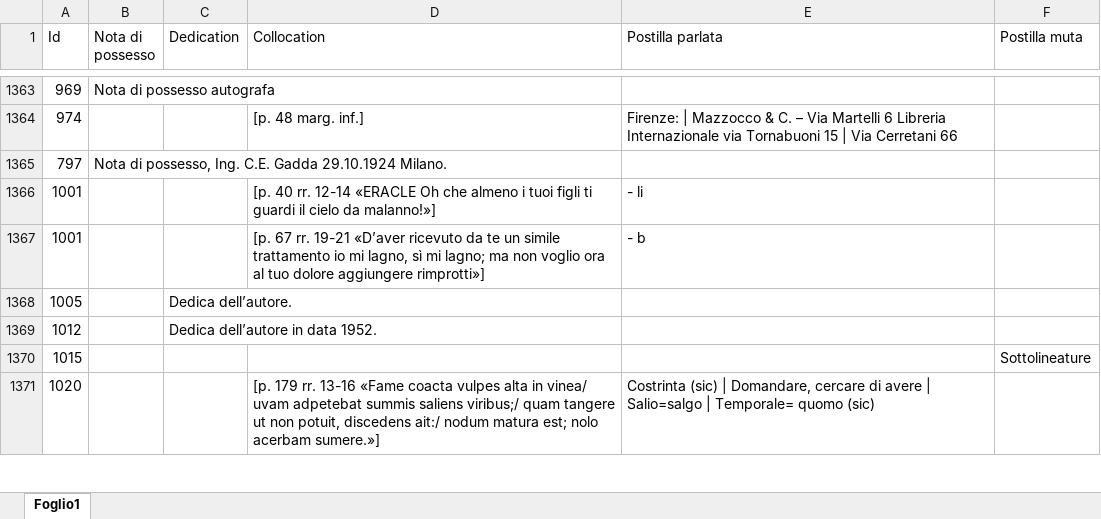
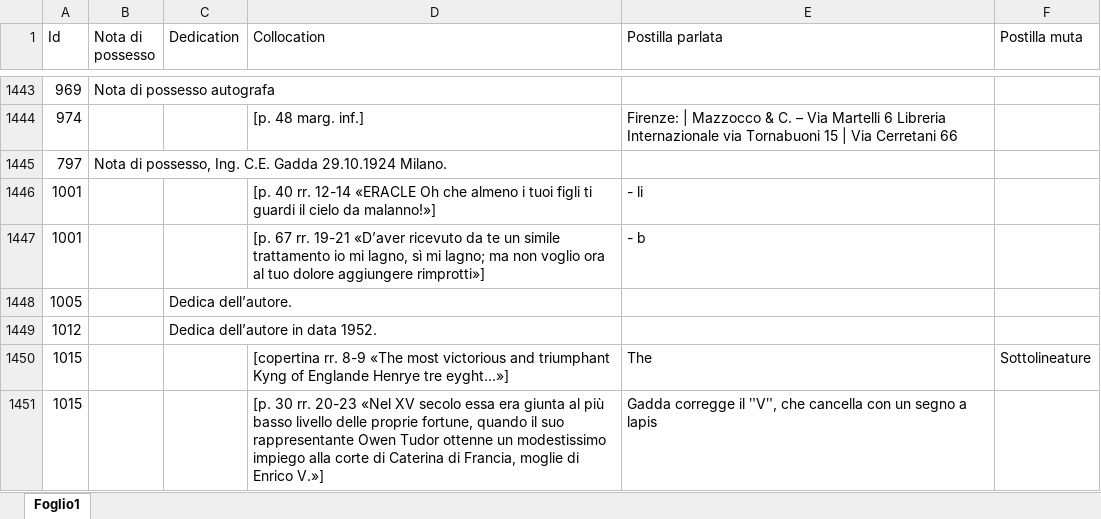
Before and after one commit to Nora1211/Gadda, an Excel workbook: Postille.xlsx, sheet Foglio1, drawn as a sheet; only a part is shown, gaps mark what is left out; the shorter side is filled out with more unchanged rows; values as stored, in another font and other column widths than the file's, no borders; charts and pictures not drawn; addresses are those after the commit; the diff covers the shown part only; the diff names each change by its address in the sheet, - before the commit and + after, or states it on an @@ line.

```diff
--- a/Postille.xlsx (sheet Foglio1)
+++ b/Postille.xlsx (sheet Foglio1)
-D1450 (Collocation): (empty)
+D1450 (Collocation): [copertina rr. 8-9 «The most victorious and triumphant Kyng of Englande Henrye tre eyght...»]
-E1450 (Postilla parlata): (empty)
+E1450 (Postilla parlata): The
+row 1451: 1015 |  |  | [p. 30 rr. 20-23 «Nel XV secolo essa era giunta al più basso livello delle proprie fortune, quando il suo rappresentante Owen Tudor ottenne un modestissimo impiego alla corte di Caterina di Francia, moglie di Enrico V.»] | Gadda corregge il ʺVʺ, che cancella con un segno a lapis
```
Also changed, not shown: other rows of this sheet, charts or pictures.
